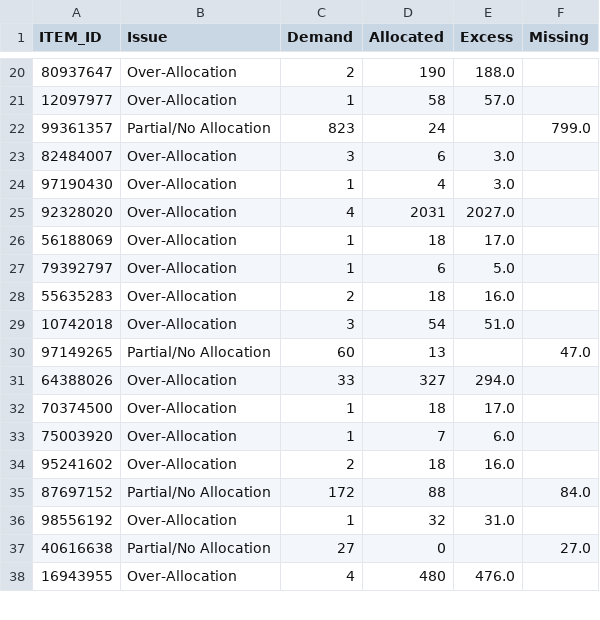
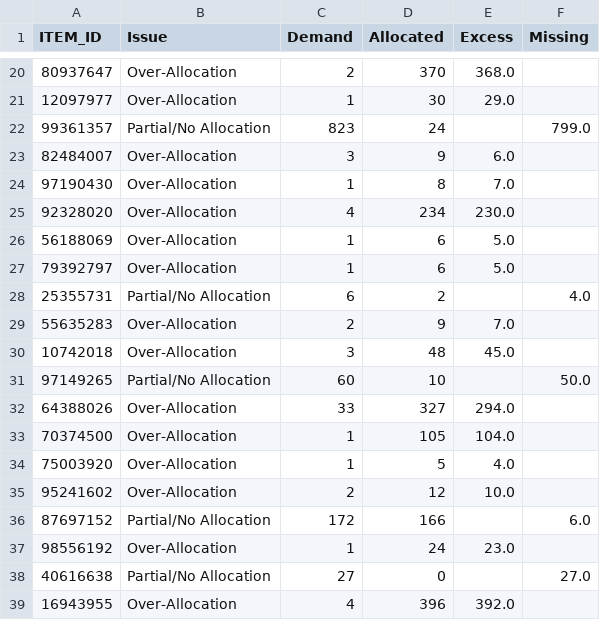
Before and after one commit to OrlandoManrique/IntelligentSystemsCaseStudy, a CSV file: Prototype_phase_1/Validation/Validation script/main -new format/validation_results/fail_inventory_balance.csv, drawn as a sheet; only a part is shown, gaps mark what is left out; the diff covers the shown part only.

```diff
--- a/Prototype_phase_1/Validation/Validation script/main -new format/validation_results/fail_inventory_balance.csv
+++ b/Prototype_phase_1/Validation/Validation script/main -new format/validation_results/fail_inventory_balance.csv
@@ -20,19 +20,20 @@ ITEM_ID,Issue,Demand,Allocated,Excess,Missing
-80937647,Over-Allocation,2,190,188.0,
-12097977,Over-Allocation,1,58,57.0,
+80937647,Over-Allocation,2,370,368.0,
+12097977,Over-Allocation,1,30,29.0,
 99361357,Partial/No Allocation,823,24,,799.0
-82484007,Over-Allocation,3,6,3.0,
-97190430,Over-Allocation,1,4,3.0,
-92328020,Over-Allocation,4,2031,2027.0,
-56188069,Over-Allocation,1,18,17.0,
+82484007,Over-Allocation,3,9,6.0,
+97190430,Over-Allocation,1,8,7.0,
+92328020,Over-Allocation,4,234,230.0,
+56188069,Over-Allocation,1,6,5.0,
 79392797,Over-Allocation,1,6,5.0,
-55635283,Over-Allocation,2,18,16.0,
-10742018,Over-Allocation,3,54,51.0,
-97149265,Partial/No Allocation,60,13,,47.0
+25355731,Partial/No Allocation,6,2,,4.0
+55635283,Over-Allocation,2,9,7.0,
+10742018,Over-Allocation,3,48,45.0,
+97149265,Partial/No Allocation,60,10,,50.0
 64388026,Over-Allocation,33,327,294.0,
-70374500,Over-Allocation,1,18,17.0,
-75003920,Over-Allocation,1,7,6.0,
-95241602,Over-Allocation,2,18,16.0,
-87697152,Partial/No Allocation,172,88,,84.0
-98556192,Over-Allocation,1,32,31.0,
+70374500,Over-Allocation,1,105,104.0,
+75003920,Over-Allocation,1,5,4.0,
+95241602,Over-Allocation,2,12,10.0,
+87697152,Partial/No Allocation,172,166,,6.0
+98556192,Over-Allocation,1,24,23.0,
 40616638,Partial/No Allocation,27,0,,27.0
-16943955,Over-Allocation,4,480,476.0,
+16943955,Over-Allocation,4,396,392.0,
```
Also changed, not shown: 1 added row, 1 removed row and 90 edited cells elsewhere in this file, Prototype_phase_1/Validation/Validation script/main -new format/validation_results/fail_rigid_body.csv, Prototype_phase_1/Validation/Validation script/main -new format/validation_results/fail_utilization_data.csv, 5 other files.
